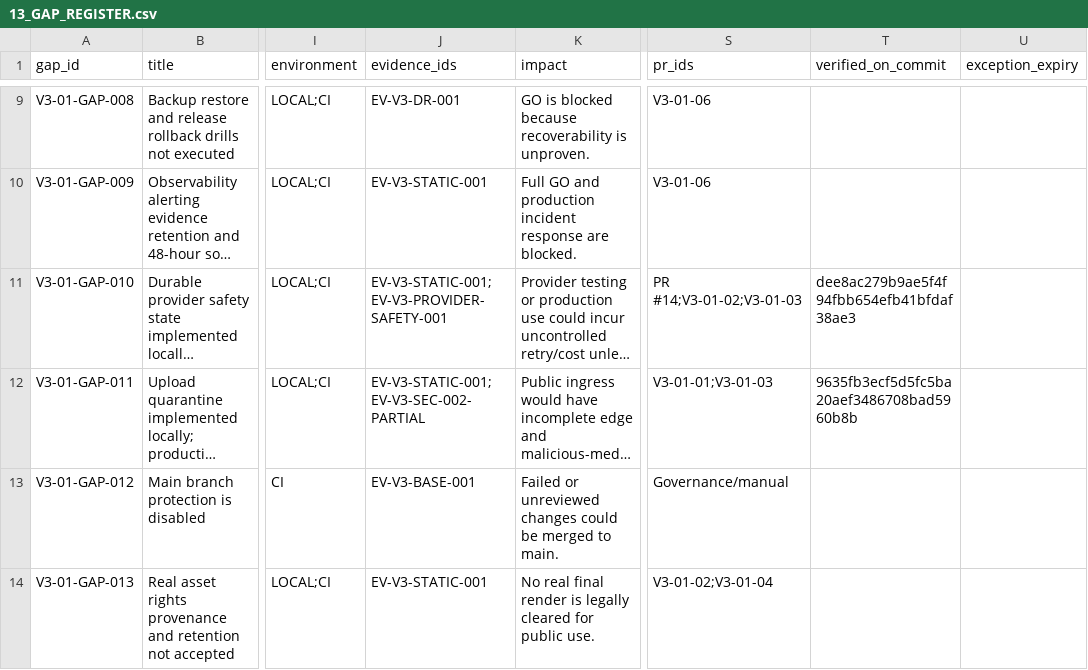
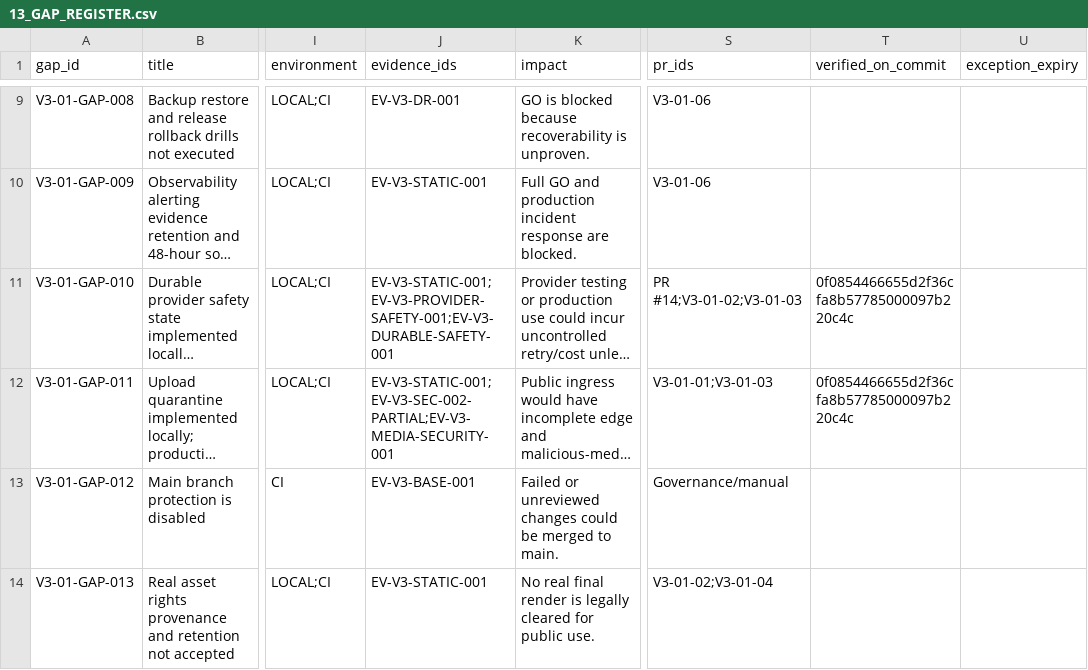
Before and after one commit to vangnguyen/npd-video-factory-v2, a CSV file: docs/acceptance/v3-01/13_GAP_REGISTER.csv, drawn as a sheet; only a part is shown, gaps mark what is left out; long unchanged cells end in …; the diff names each change by its address in the sheet, - before the commit and + after, or states it on an @@ line.

```diff
--- a/docs/acceptance/v3-01/13_GAP_REGISTER.csv
+++ b/docs/acceptance/v3-01/13_GAP_REGISTER.csv
-J11 (evidence_ids): EV-V3-STATIC-001;EV-V3-PROVIDER-SAFETY-001
+J11 (evidence_ids): EV-V3-STATIC-001;EV-V3-PROVIDER-SAFETY-001;EV-V3-DURABLE-SAFETY-001
-T11 (verified_on_commit): dee8ac279b9ae5f4f94fbb654efb41bfdaf38ae3
+T11 (verified_on_commit): 0f0854466655d2f36cfa8b57785000097b220c4c
-J12 (evidence_ids): EV-V3-STATIC-001;EV-V3-SEC-002-PARTIAL
+J12 (evidence_ids): EV-V3-STATIC-001;EV-V3-SEC-002-PARTIAL;EV-V3-MEDIA-SECURITY-001
-T12 (verified_on_commit): 9635fb3ecf5d5fc5ba20aef3486708bad5960b8b
+T12 (verified_on_commit): 0f0854466655d2f36cfa8b57785000097b220c4c
```
Also changed, not shown: docs/acceptance/v3-01/02_ACCEPTANCE_MATRIX.csv, 14 other files.
